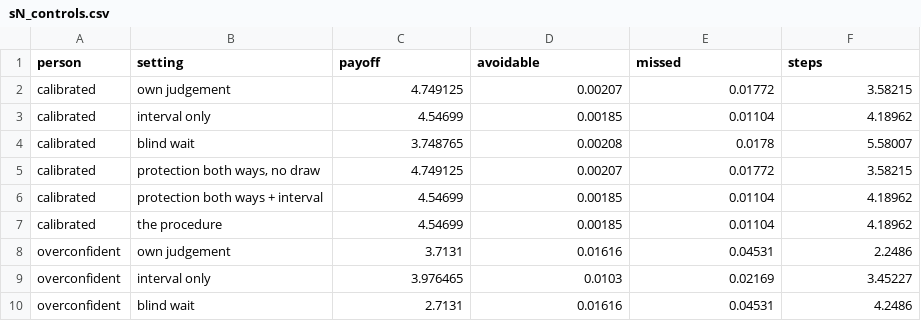
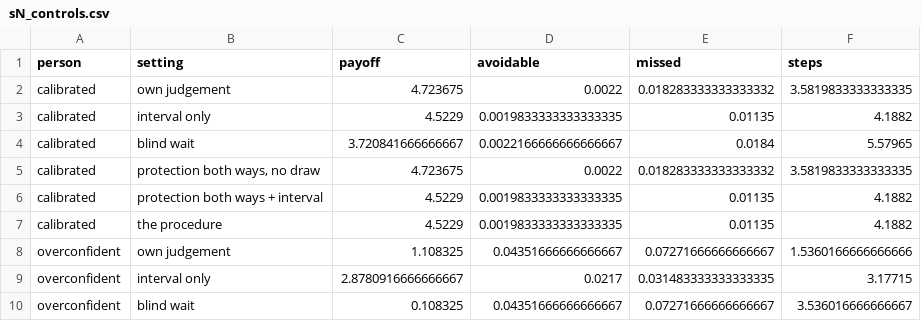
Before and after one commit to shijunzhe/oracle-interval, a CSV file: results/sN_controls.csv, drawn as a sheet; only a part is shown; the diff covers the shown part only.

```diff
--- a/results/sN_controls.csv
+++ b/results/sN_controls.csv
@@ -1,10 +1,10 @@
 person,setting,payoff,avoidable,missed,steps
-calibrated,own judgement,4.749125,0.00207,0.01772,3.58215
-calibrated,interval only,4.54699,0.00185,0.01104,4.18962
-calibrated,blind wait,3.748765,0.00208,0.0178,5.58007
-calibrated,"protection both ways, no draw",4.749125,0.00207,0.01772,3.58215
-calibrated,protection both ways + interval,4.54699,0.00185,0.01104,4.18962
-calibrated,the procedure,4.54699,0.00185,0.01104,4.18962
-overconfident,own judgement,3.7131,0.01616,0.04531,2.2486
-overconfident,interval only,3.976465,0.0103,0.02169,3.45227
-overconfident,blind wait,2.7131,0.01616,0.04531,4.2486
+calibrated,own judgement,4.723675,0.0022,0.018283333333333332,3.5819833333333335
+calibrated,interval only,4.5229,0.0019833333333333335,0.01135,4.1882
+calibrated,blind wait,3.720841666666667,0.0022166666666666667,0.0184,5.57965
+calibrated,"protection both ways, no draw",4.723675,0.0022,0.018283333333333332,3.5819833333333335
+calibrated,protection both ways + interval,4.5229,0.0019833333333333335,0.01135,4.1882
+calibrated,the procedure,4.5229,0.0019833333333333335,0.01135,4.1882
+overconfident,own judgement,1.108325,0.04351666666666667,0.07271666666666667,1.5360166666666666
+overconfident,interval only,2.8780916666666667,0.0217,0.031483333333333335,3.17715
+overconfident,blind wait,0.108325,0.04351666666666667,0.07271666666666667,3.536016666666667
```
Also changed, not shown: 60 edited cells elsewhere in this file, results/robustness.csv, results/sA_stakes.csv, 37 other files.
